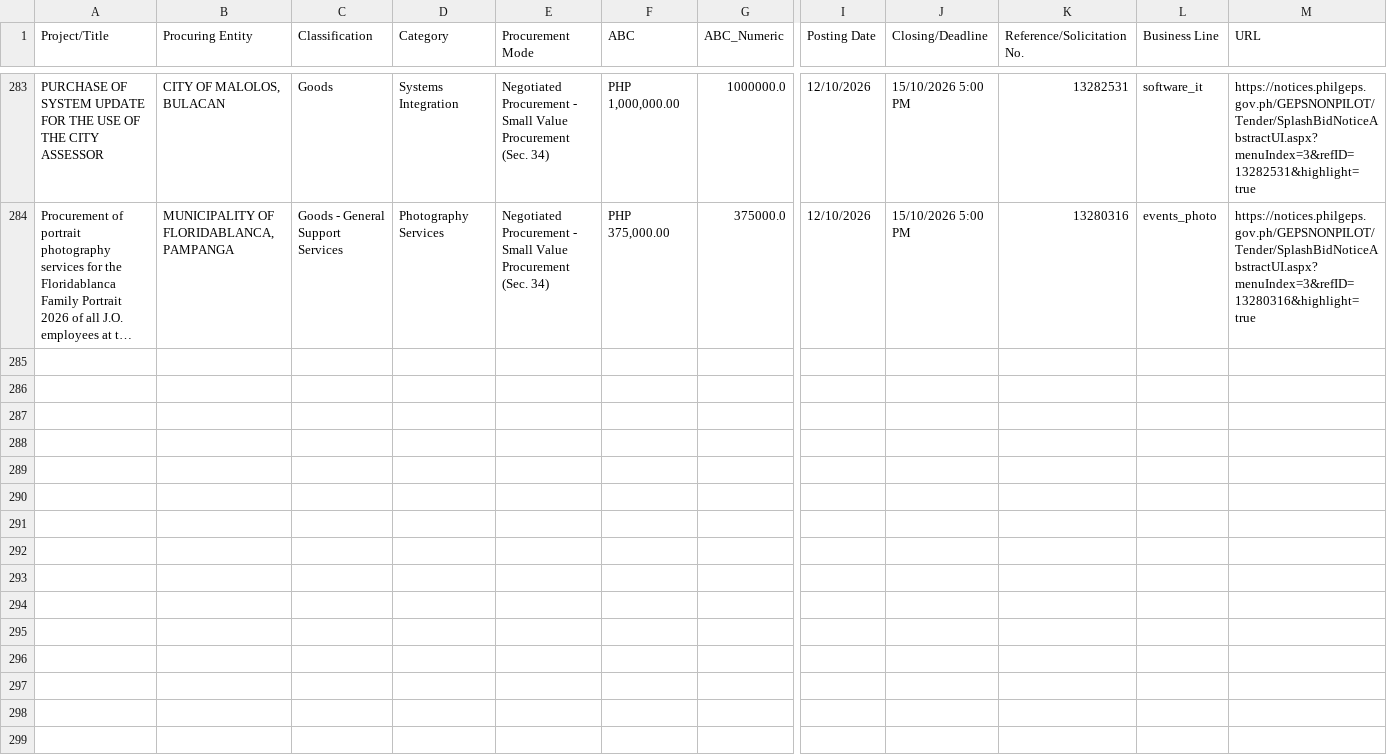
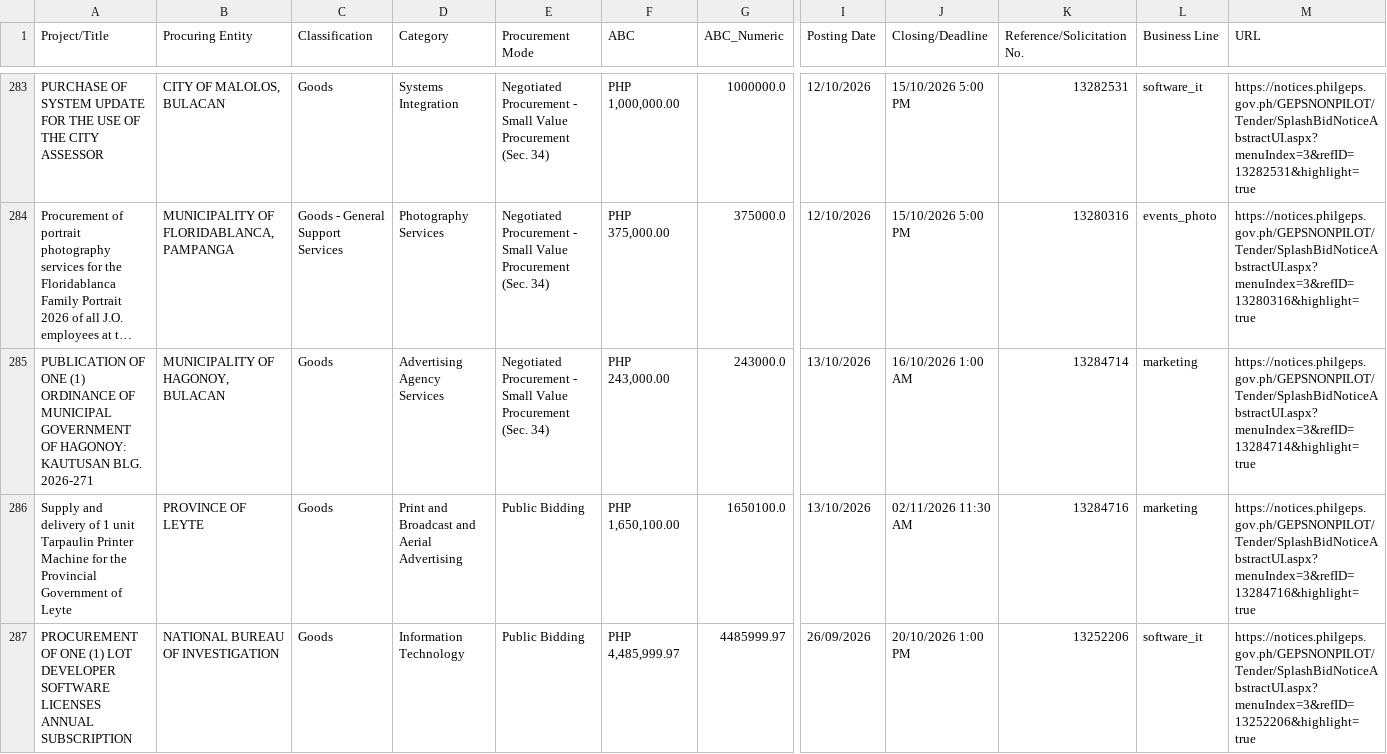
Before and after one commit to chloebellee/philgeps-scraper, a CSV file: philgeps_results_public.csv, drawn as a sheet; only a part is shown, gaps mark what is left out; long unchanged cells end in …; rows hold the shown columns only; the diff covers the shown part only; the diff names each change by its address in the sheet, - before the commit and + after, or states it on an @@ line.

```diff
--- a/philgeps_results_public.csv
+++ b/philgeps_results_public.csv
+row 285: PUBLICATION OF ONE (1) ORDINANCE OF MUNICIPAL GOVERNMENT OF HAGONOY: KAUTUSAN BLG. 2026-271 | MUNICIPALITY OF HAGONOY, BULACAN | Goods | Advertising Agency Services | Negotiated Procurement - Small Value Procurement (Sec. 34) | PHP 243,000.00 | 243000.0 | 13/10/2026 | 16/10/2026 1:00 AM | 13284714 | marketing | https://notices.philgeps.gov.ph/GEPSNONPILOT/Tender/SplashBidNoticeAbstractUI.aspx?menuIndex=3&refID=13284714&highlight=true
+row 286: Supply and delivery of 1 unit Tarpaulin Printer Machine for the Provincial Government of Leyte | PROVINCE OF LEYTE | Goods | Print and Broadcast and Aerial Advertising | Public Bidding | PHP 1,650,100.00 | 1650100.0 | 13/10/2026 | 02/11/2026 11:30 AM | 13284716 | marketing | https://notices.philgeps.gov.ph/GEPSNONPILOT/Tender/SplashBidNoticeAbstractUI.aspx?menuIndex=3&refID=13284716&highlight=true
+row 287: PROCUREMENT OF ONE (1) LOT DEVELOPER SOFTWARE LICENSES ANNUAL SUBSCRIPTION | NATIONAL BUREAU OF INVESTIGATION | Goods | Information Technology | Public Bidding | PHP 4,485,999.97 | 4485999.97 | 26/09/2026 | 20/10/2026 1:00 PM | 13252206 | software_it | https://notices.philgeps.gov.ph/GEPSNONPILOT/Tender/SplashBidNoticeAbstractUI.aspx?menuIndex=3&refID=13252206&highlight=true
```
Also changed, not shown: 3 added rows elsewhere in this file.
